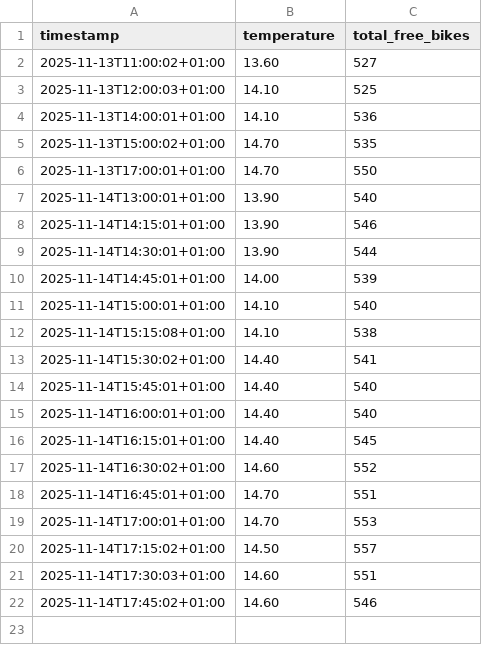
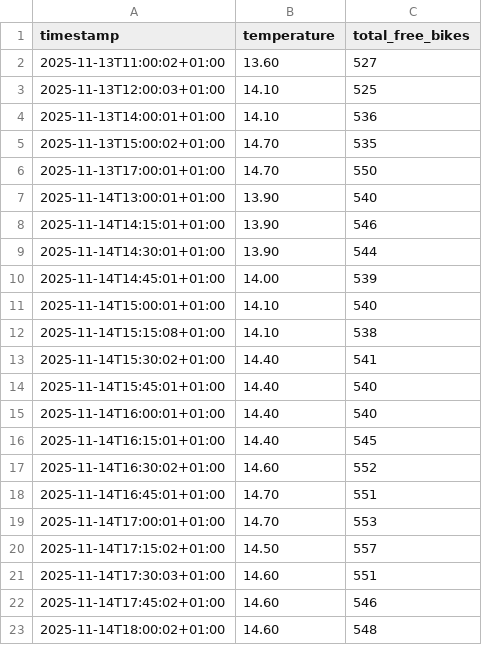
Before and after one commit to LarsGeirnaert/hogenttin-linux-2526-LarsGeirnaert, a CSV file: transformed_data/combined.csv, drawn as a sheet.

```diff
--- a/transformed_data/combined.csv
+++ b/transformed_data/combined.csv
@@ -22 +22,2 @@ timestamp,temperature,total_free_bikes
 2025-11-14T17:45:02+01:00,14.60,546
+2025-11-14T18:00:02+01:00,14.60,548
```
Also changed, not shown: 5 other files.
